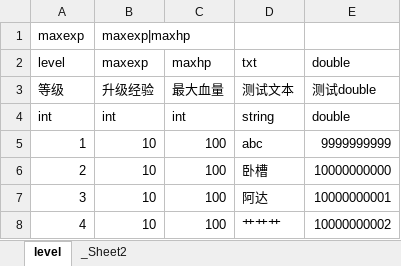
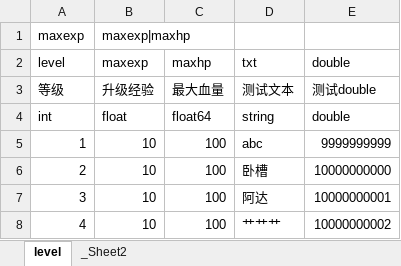
Before and after one commit to supermobs/SuperConfig, an Excel workbook: 表格/等级.xlsx, sheet level, drawn as a sheet; only a part is shown; values as stored, in another font and other column widths than the file's, no borders; the diff names each change by its address in the sheet, - before the commit and + after, or states it on an @@ line.

```diff
--- a/表格/等级.xlsx (sheet level)
+++ b/表格/等级.xlsx (sheet level)
-B4 (maxexp): int
+B4 (maxexp): float
-C4 (maxhp): int
+C4 (maxhp): float64
```
Also changed, not shown: 表格/公式.xlsx, 12 other files.
